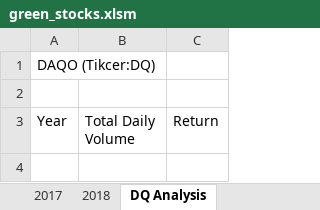
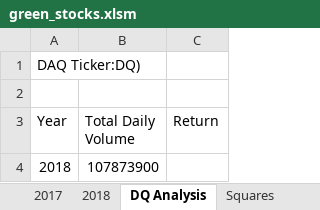
Before and after one commit to v2krishna/stock-analysis, an Excel workbook: green_stocks.xlsm, sheet DQ Analysis, drawn as a sheet; values as stored, in another font and other column widths than the file's, no borders; the diff names each change by its address in the sheet, - before the commit and + after, or states it on an @@ line.

```diff
--- a/green_stocks.xlsm (sheet DQ Analysis)
+++ b/green_stocks.xlsm (sheet DQ Analysis)
+sheet tab: Squares
-A1 (Year): DAQO (Tikcer:DQ)
+A1 (Year): DAQ Ticker:DQ)
+row 4: 2018 | 107873900
```
